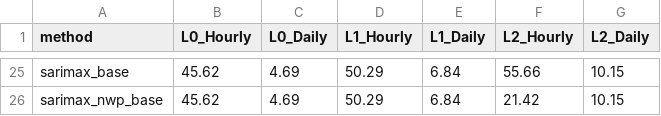
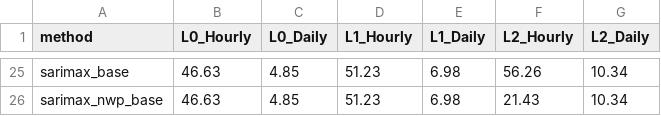
Before and after one commit to not-nam-or-am-i/time-series-spatio-temporal-reconciliation, a CSV file: output/comparison_SMAPE.csv, drawn as a sheet; only a part is shown, gaps mark what is left out; the diff covers the shown part only; the diff names each change by its address in the sheet, - before the commit and + after, or states it on an @@ line.

```diff
--- a/output/comparison_SMAPE.csv
+++ b/output/comparison_SMAPE.csv
-B25:B26 (L0_Hourly): 45.62
+B25:B26 (L0_Hourly): 46.63
-C25:C26 (L0_Daily): 4.69
+C25:C26 (L0_Daily): 4.85
-D25:D26 (L1_Hourly): 50.29
+D25:D26 (L1_Hourly): 51.23
-E25:E26 (L1_Daily): 6.84
+E25:E26 (L1_Daily): 6.98
-F25 (L2_Hourly): 55.66
+F25 (L2_Hourly): 56.26
-G25:G26 (L2_Daily): 10.15
+G25:G26 (L2_Daily): 10.34
-F26 (L2_Hourly): 21.42
+F26 (L2_Hourly): 21.43
```
Also changed, not shown: 135 edited cells elsewhere in this file, output/comparison_nMBE.csv, output/comparison_nRMSE.csv, 10 other files.
